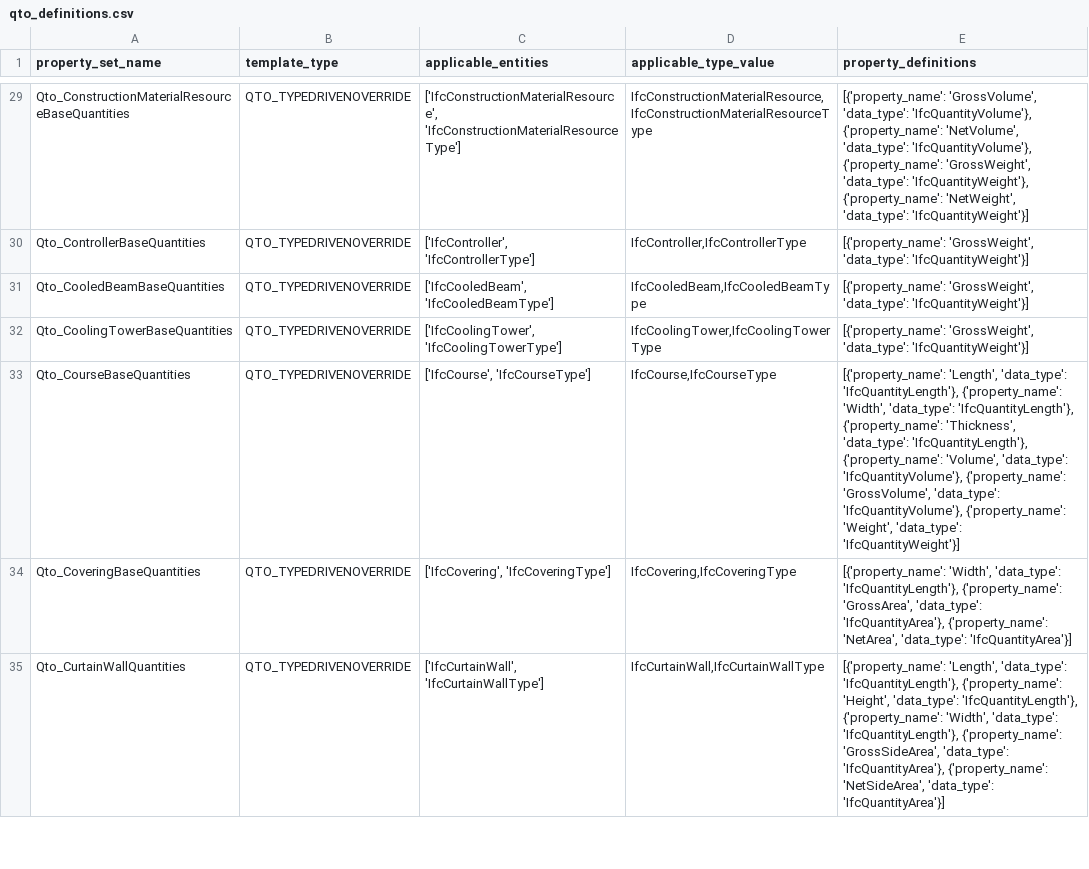
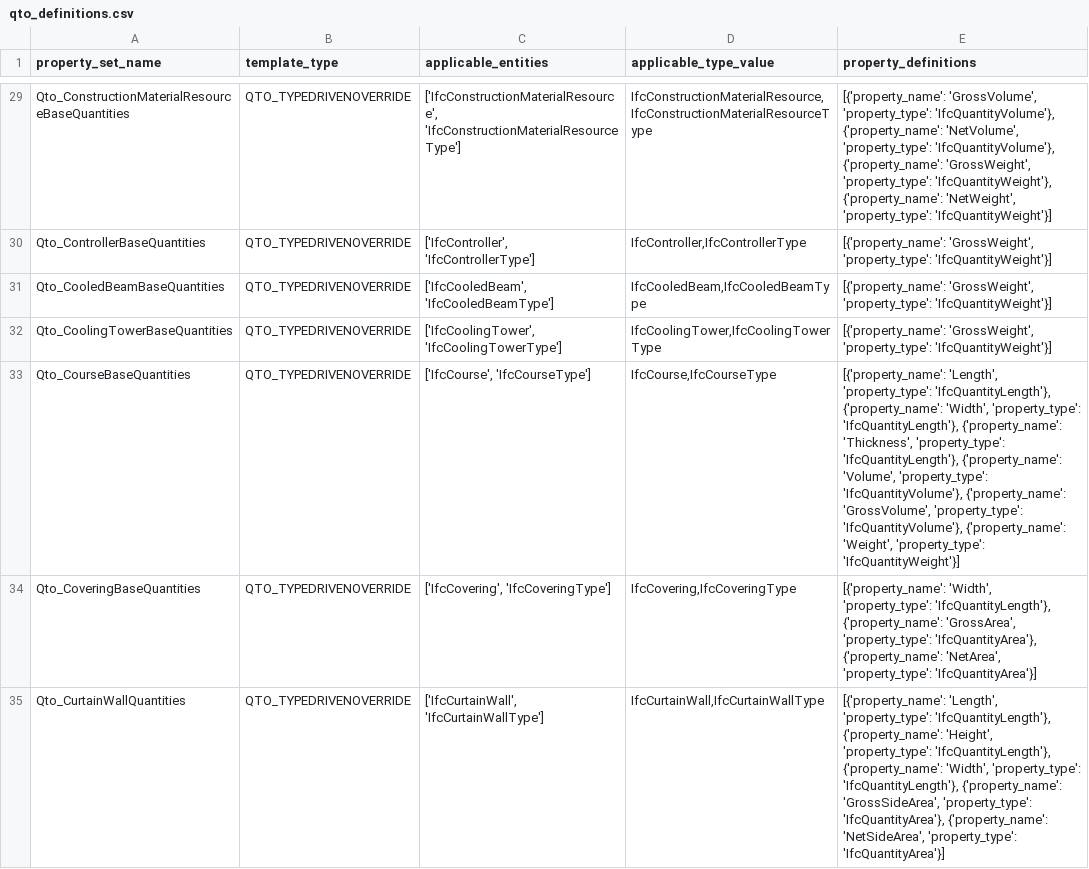
Before and after one commit to buildingSMART/ifc-gherkin-rules, a CSV file: features/resources/IFC4X3/qto_definitions.csv, drawn as a sheet; only a part is shown, gaps mark what is left out; the diff covers the shown part only; the diff names each change by its address in the sheet, - before the commit and + after, or states it on an @@ line.

Commit message:
revised Qto definitions to use 'property_type'
(IVS-87)

```diff
--- a/features/resources/IFC4X3/qto_definitions.csv
+++ b/features/resources/IFC4X3/qto_definitions.csv
-E29 (property_definitions): [{'property_name': 'GrossVolume', 'data_type': 'IfcQuantityVolume'}, {'property_name': 'NetVolume', 'data_type': 'IfcQuantityVolume'}, {'property_name': 'GrossWeight', 'data_type': 'IfcQuantityWeight'}, {'property_name': 'NetWeight', 'data_type': 'IfcQuantityWeight'}]
+E29 (property_definitions): [{'property_name': 'GrossVolume', 'property_type': 'IfcQuantityVolume'}, {'property_name': 'NetVolume', 'property_type': 'IfcQuantityVolume'}, {'property_name': 'GrossWeight', 'property_type': 'IfcQuantityWeight'}, {'property_name': 'NetWeight', 'property_type': 'IfcQuantityWeight'}]
-E30:E32 (property_definitions): [{'property_name': 'GrossWeight', 'data_type': 'IfcQuantityWeight'}]
+E30:E32 (property_definitions): [{'property_name': 'GrossWeight', 'property_type': 'IfcQuantityWeight'}]
-E33 (property_definitions): [{'property_name': 'Length', 'data_type': 'IfcQuantityLength'}, {'property_name': 'Width', 'data_type': 'IfcQuantityLength'}, {'property_name': 'Thickness', 'data_type': 'IfcQuantityLength'}, {'property_name': 'Volume', 'data_type': 'IfcQuantityVolume'}, {'property_name': 'GrossVolume', 'data_type': 'IfcQuantityVolume'}, {'property_name': 'Weight', 'data_type': 'IfcQuantityWeight'}]
+E33 (property_definitions): [{'property_name': 'Length', 'property_type': 'IfcQuantityLength'}, {'property_name': 'Width', 'property_type': 'IfcQuantityLength'}, {'property_name': 'Thickness', 'property_type': 'IfcQuantityLength'}, {'property_name': 'Volume', 'property_type': 'IfcQuantityVolume'}, {'property_name': 'GrossVolume', 'property_type': 'IfcQuantityVolume'}, {'property_name': 'Weight', 'property_type': 'IfcQuantityWeight'}]
-E34 (property_definitions): [{'property_name': 'Width', 'data_type': 'IfcQuantityLength'}, {'property_name': 'GrossArea', 'data_type': 'IfcQuantityArea'}, {'property_name': 'NetArea', 'data_type': 'IfcQuantityArea'}]
+E34 (property_definitions): [{'property_name': 'Width', 'property_type': 'IfcQuantityLength'}, {'property_name': 'GrossArea', 'property_type': 'IfcQuantityArea'}, {'property_name': 'NetArea', 'property_type': 'IfcQuantityArea'}]
-E35 (property_definitions): [{'property_name': 'Length', 'data_type': 'IfcQuantityLength'}, {'property_name': 'Height', 'data_type': 'IfcQuantityLength'}, {'property_name': 'Width', 'data_type': 'IfcQuantityLength'}, {'property_name': 'GrossSideArea', 'data_type': 'IfcQuantityArea'}, {'property_name': 'NetSideArea', 'data_type': 'IfcQuantityArea'}]
+E35 (property_definitions): [{'property_name': 'Length', 'property_type': 'IfcQuantityLength'}, {'property_name': 'Height', 'property_type': 'IfcQuantityLength'}, {'property_name': 'Width', 'property_type': 'IfcQuantityLength'}, {'property_name': 'GrossSideArea', 'property_type': 'IfcQuantityArea'}, {'property_name': 'NetSideArea', 'property_type': 'IfcQuantityArea'}]
```
Also changed, not shown: 108 edited cells elsewhere in this file, features/resources/IFC4/qto_definitions.csv, 1 other file.
